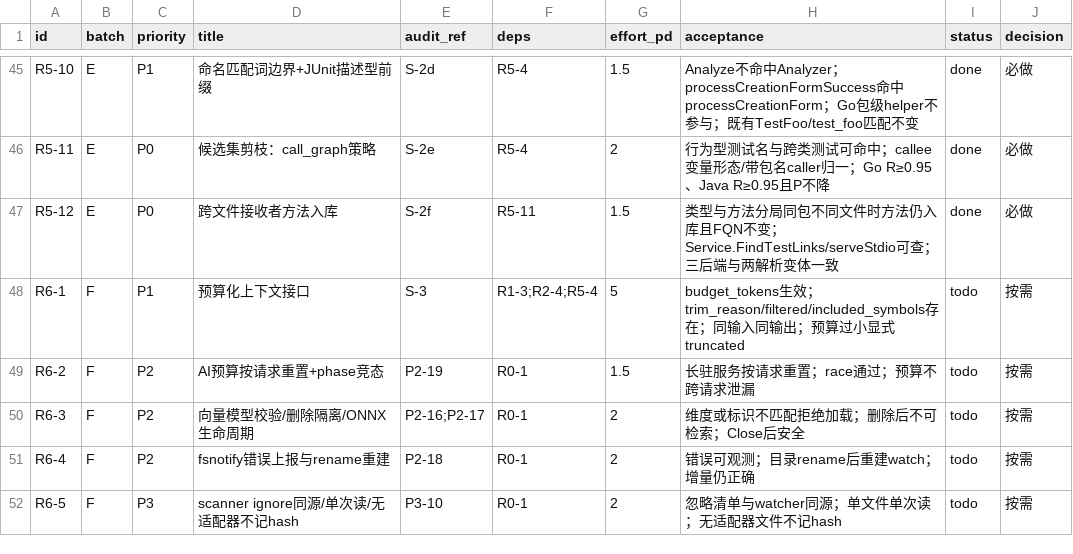
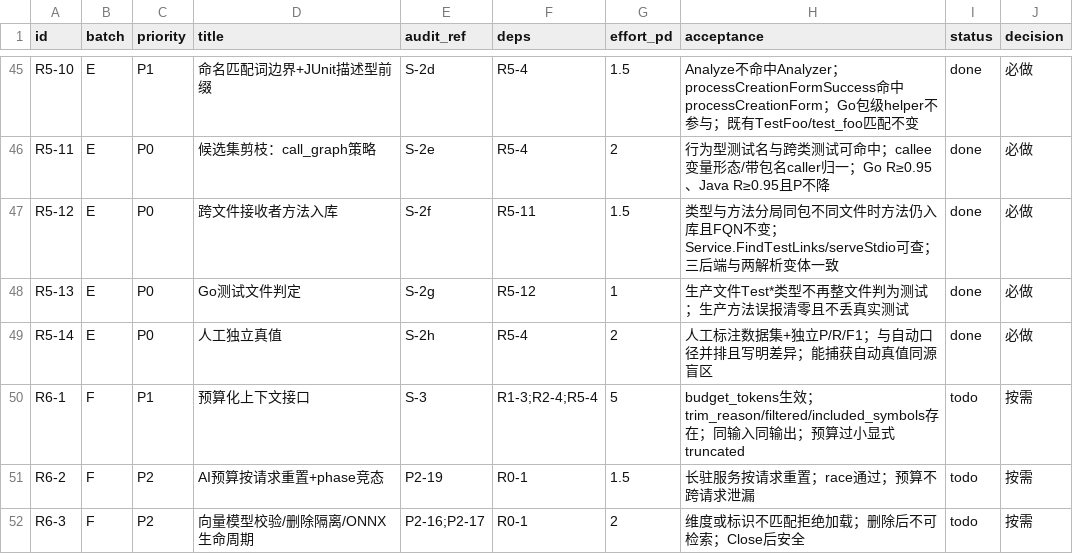
Before and after one commit to idcu/CodeSchema, a CSV file: 2026-11-14/roadmap/outputs/task-backlog-2026-11-14.csv, drawn as a sheet; only a part is shown, gaps mark what is left out; the shorter side is filled out with more unchanged rows.

```diff
--- a/2026-11-14/roadmap/outputs/task-backlog-2026-11-14.csv
+++ b/2026-11-14/roadmap/outputs/task-backlog-2026-11-14.csv
@@ -47,2 +47,4 @@ R5-11,E,P0,候选集剪枝：call_graph策略,S-2e,R5-4,2,行为型测试名与
 R5-12,E,P0,跨文件接收者方法入库,S-2f,R5-11,1.5,类型与方法分局同包不同文件时方法仍入库且FQN不变；Service.FindTestLinks/serveStdio可查；三后端与两解析变体一致,done,必做
+R5-13,E,P0,Go测试文件判定,S-2g,R5-12,1,生产文件Test*类型不再整文件判为测试；生产方法误报清零且不丢真实测试,done,必做
+R5-14,E,P0,人工独立真值,S-2h,R5-4,2,人工标注数据集+独立P/R/F1；与自动口径并排且写明差异；能捕获自动真值同源盲区,done,必做
 R6-1,F,P1,预算化上下文接口,S-3,R1-3;R2-4;R5-4,5,budget_tokens生效；trim_reason/filtered/included_symbols存在；同输入同输出；预算过小显式truncated,todo,按需
```
Also changed, not shown: 17 other files.
